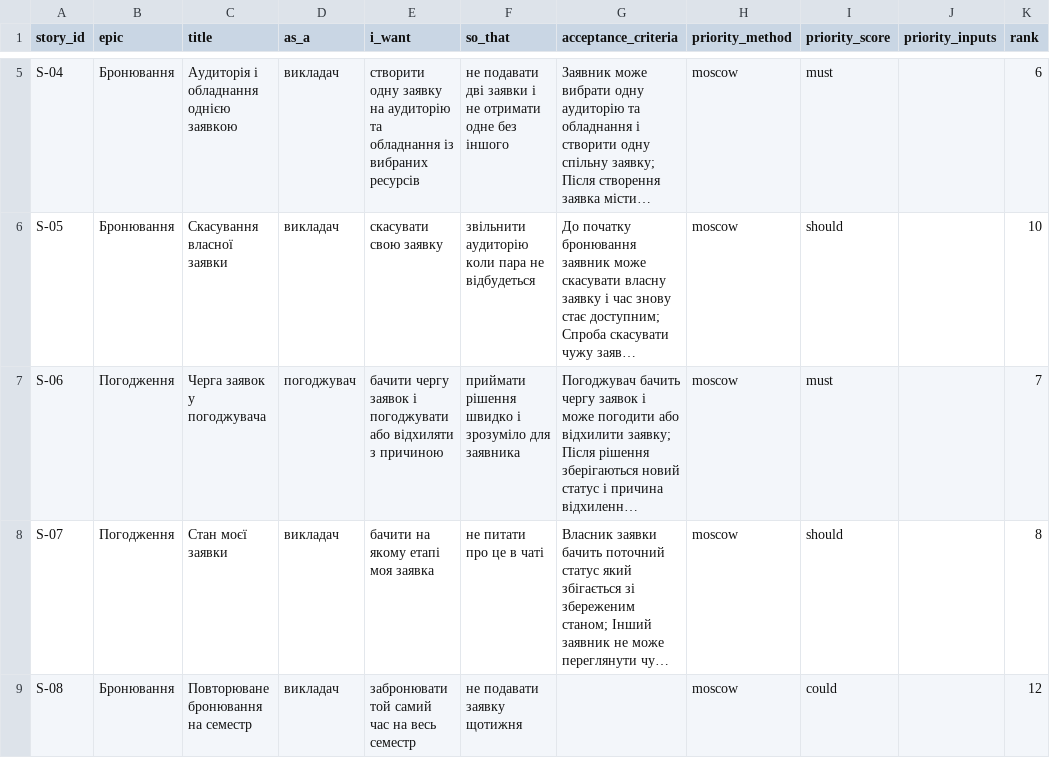
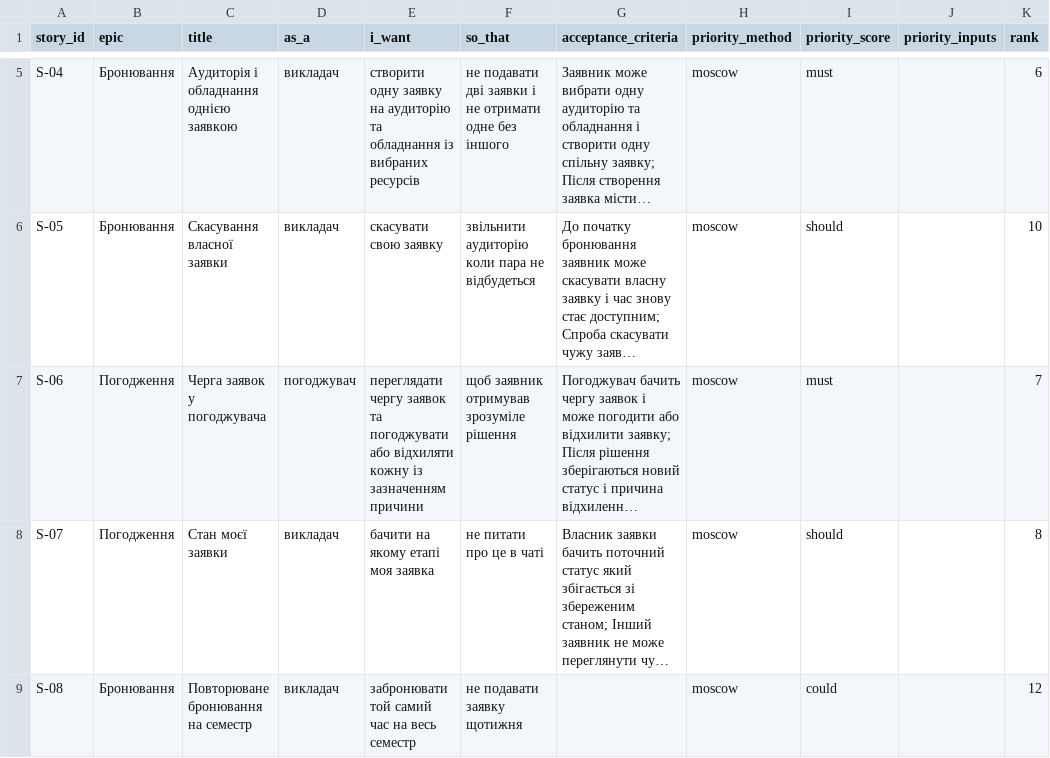
Before and after one commit to Sque1ze/pm-2026-kn41-vlasenko, a CSV file: lr06_backlog/backlog.csv, drawn as a sheet; only a part is shown, gaps mark what is left out; long unchanged cells end in …; the diff names each change by its address in the sheet, - before the commit and + after, or states it on an @@ line.

Commit message:
Update backlog.csv

```diff
--- a/lr06_backlog/backlog.csv
+++ b/lr06_backlog/backlog.csv
-E7 (i_want): бачити чергу заявок і погоджувати або відхиляти з причиною
+E7 (i_want): переглядати чергу заявок та погоджувати або відхиляти кожну із зазначенням причини
-F7 (so_that): приймати рішення швидко і зрозуміло для заявника
+F7 (so_that): щоб заявник отримував зрозуміле рішення
```
